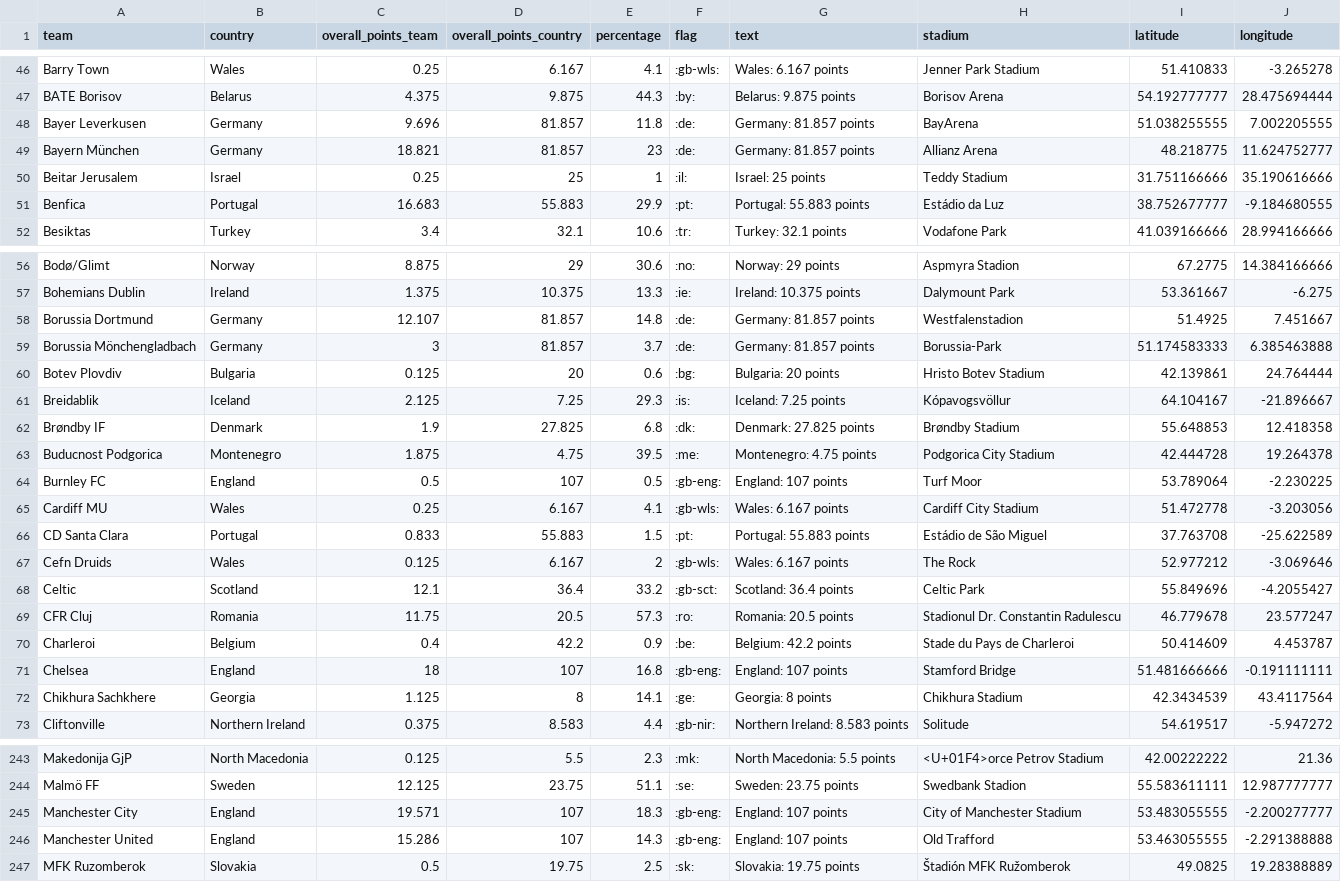
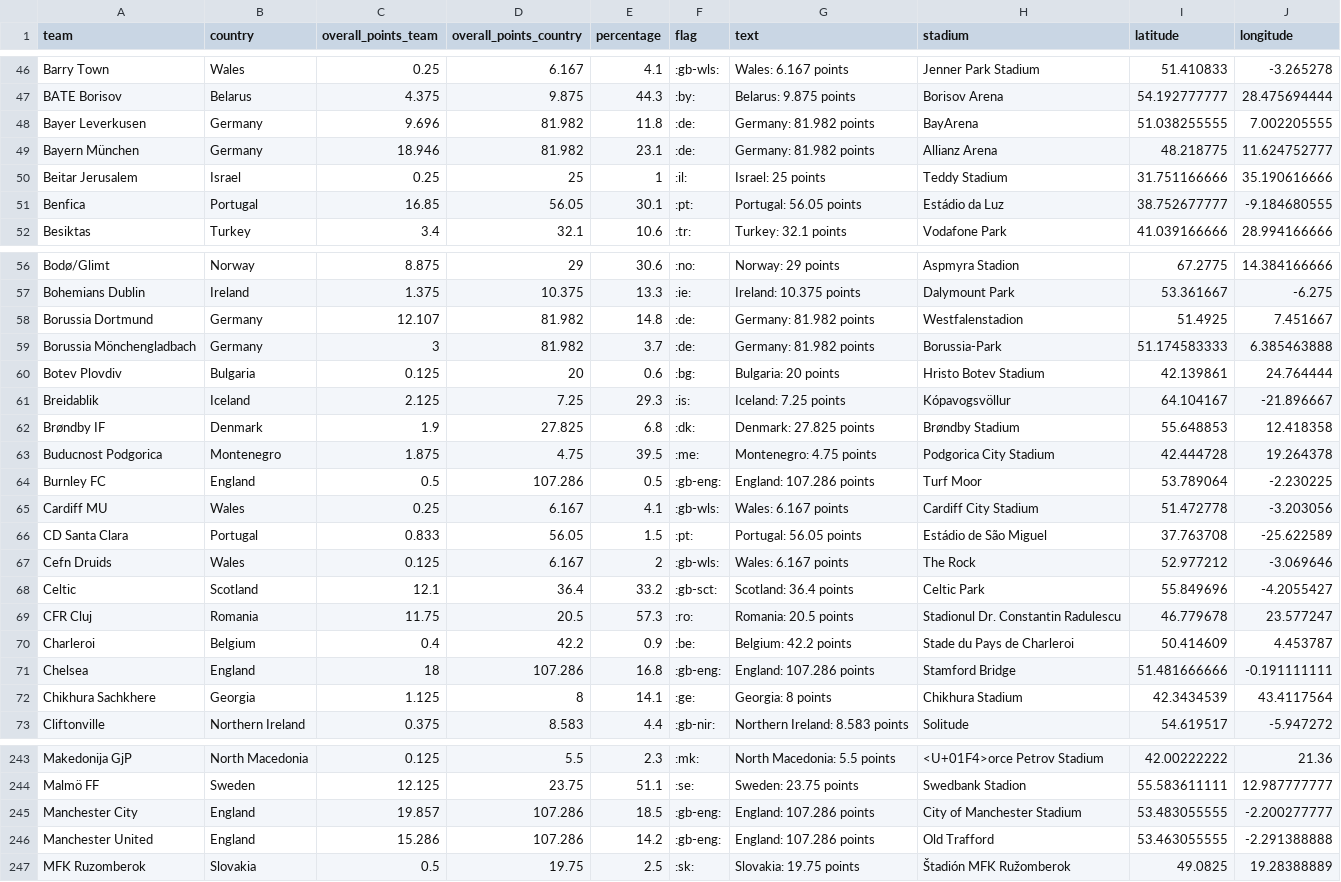
Before and after one commit to swissfootdata/UEFA_Rankings, a CSV file: Output/ranking_map_data_teams.csv, drawn as a sheet; only a part is shown, gaps mark what is left out; the diff covers the shown part only.

```diff
--- a/Output/ranking_map_data_teams.csv
+++ b/Output/ranking_map_data_teams.csv
@@ -47,6 +47,6 @@
 "BATE Borisov","Belarus",4.375,9.875,44.3,":by:","Belarus: 9.875 points","Borisov Arena",54.192777777,28.475694444
-"Bayer Leverkusen","Germany",9.696,81.857,11.8,":de:","Germany: 81.857 points","BayArena",51.038255555,7.002205555
-"Bayern München","Germany",18.821,81.857,23,":de:","Germany: 81.857 points","Allianz Arena",48.218775,11.624752777
+"Bayer Leverkusen","Germany",9.696,81.982,11.8,":de:","Germany: 81.982 points","BayArena",51.038255555,7.002205555
+"Bayern München","Germany",18.946,81.982,23.1,":de:","Germany: 81.982 points","Allianz Arena",48.218775,11.624752777
 "Beitar Jerusalem","Israel",0.25,25,1,":il:","Israel: 25 points","Teddy Stadium",31.751166666,35.190616666
-"Benfica","Portugal",16.683,55.883,29.9,":pt:","Portugal: 55.883 points","Estádio da Luz",38.752677777,-9.184680555
+"Benfica","Portugal",16.85,56.05,30.1,":pt:","Portugal: 56.05 points","Estádio da Luz",38.752677777,-9.184680555
 "Besiktas","Turkey",3.4,32.1,10.6,":tr:","Turkey: 32.1 points","Vodafone Park",41.039166666,28.994166666
@@ -57,4 +57,4 @@
 "Bohemians Dublin","Ireland",1.375,10.375,13.3,":ie:","Ireland: 10.375 points","Dalymount Park",53.361667,-6.275
-"Borussia Dortmund","Germany",12.107,81.857,14.8,":de:","Germany: 81.857 points","Westfalenstadion",51.4925,7.451667
-"Borussia Mönchengladbach","Germany",3,81.857,3.7,":de:","Germany: 81.857 points","Borussia-Park",51.174583333,6.385463888
+"Borussia Dortmund","Germany",12.107,81.982,14.8,":de:","Germany: 81.982 points","Westfalenstadion",51.4925,7.451667
+"Borussia Mönchengladbach","Germany",3,81.982,3.7,":de:","Germany: 81.982 points","Borussia-Park",51.174583333,6.385463888
 "Botev Plovdiv","Bulgaria",0.125,20,0.6,":bg:","Bulgaria: 20 points","Hristo Botev Stadium",42.139861,24.764444
@@ -63,5 +63,5 @@
 "Buducnost Podgorica","Montenegro",1.875,4.75,39.5,":me:","Montenegro: 4.75 points","Podgorica City Stadium",42.444728,19.264378
-"Burnley FC","England",0.5,107,0.5,":gb-eng:","England: 107 points","Turf Moor",53.789064,-2.230225
+"Burnley FC","England",0.5,107.286,0.5,":gb-eng:","England: 107.286 points","Turf Moor",53.789064,-2.230225
 "Cardiff MU","Wales",0.25,6.167,4.1,":gb-wls:","Wales: 6.167 points","Cardiff City Stadium",51.472778,-3.203056
-"CD Santa Clara","Portugal",0.833,55.883,1.5,":pt:","Portugal: 55.883 points","Estádio de São Miguel",37.763708,-25.622589
+"CD Santa Clara","Portugal",0.833,56.05,1.5,":pt:","Portugal: 56.05 points","Estádio de São Miguel",37.763708,-25.622589
 "Cefn Druids","Wales",0.125,6.167,2,":gb-wls:","Wales: 6.167 points","The Rock",52.977212,-3.069646
@@ -70,3 +70,3 @@
 "Charleroi","Belgium",0.4,42.2,0.9,":be:","Belgium: 42.2 points","Stade du Pays de Charleroi",50.414609,4.453787
-"Chelsea","England",18,107,16.8,":gb-eng:","England: 107 points","Stamford Bridge",51.481666666,-0.191111111
+"Chelsea","England",18,107.286,16.8,":gb-eng:","England: 107.286 points","Stamford Bridge",51.481666666,-0.191111111
 "Chikhura Sachkhere","Georgia",1.125,8,14.1,":ge:","Georgia: 8 points","Chikhura Stadium",42.3434539,43.4117564
@@ -244,4 +244,4 @@
 "Malmö FF","Sweden",12.125,23.75,51.1,":se:","Sweden: 23.75 points","Swedbank Stadion",55.583611111,12.987777777
-"Manchester City","England",19.571,107,18.3,":gb-eng:","England: 107 points","City of Manchester Stadium",53.483055555,-2.200277777
-"Manchester United","England",15.286,107,14.3,":gb-eng:","England: 107 points","Old Trafford",53.463055555,-2.291388888
+"Manchester City","England",19.857,107.286,18.5,":gb-eng:","England: 107.286 points","City of Manchester Stadium",53.483055555,-2.200277777
+"Manchester United","England",15.286,107.286,14.2,":gb-eng:","England: 107.286 points","Old Trafford",53.463055555,-2.291388888
 "MFK Ruzomberok","Slovakia",0.5,19.75,2.5,":sk:","Slovakia: 19.75 points","Štadión MFK Ružomberok",49.0825,19.28388889
```
Also changed, not shown: 68 edited cells elsewhere in this file, Output/ranking_map_data.csv, Output/ranking_teams_overview.csv, 8 other files.
